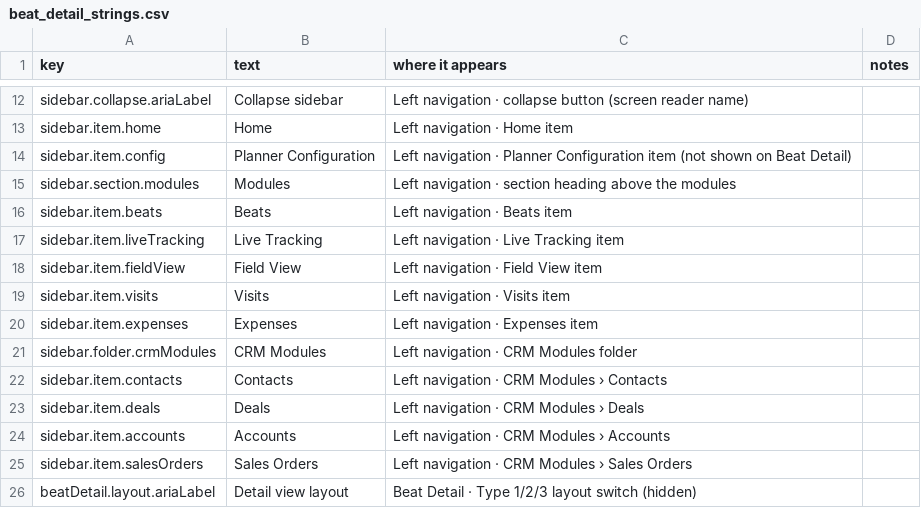
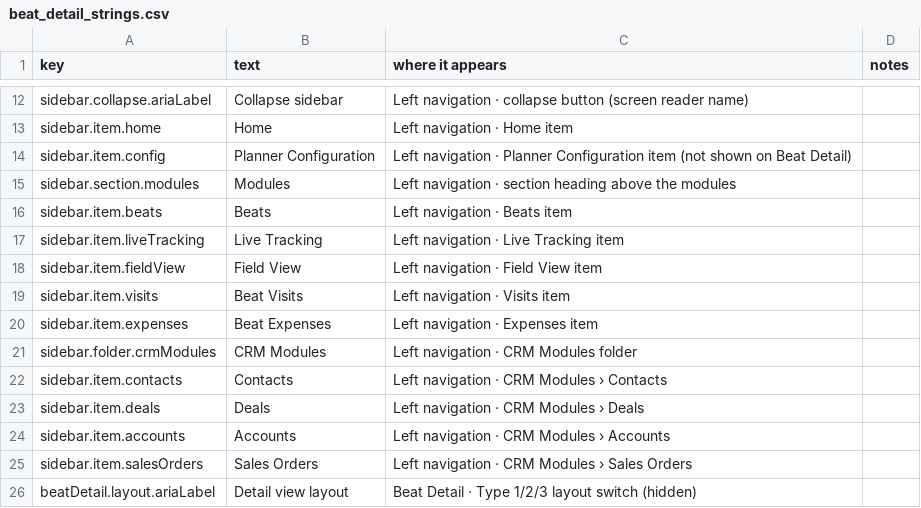
Before and after one commit to muralioff/field-view-crm, a CSV file: content/beat_detail_strings.csv, drawn as a sheet; only a part is shown, gaps mark what is left out.

```diff
--- a/content/beat_detail_strings.csv
+++ b/content/beat_detail_strings.csv
@@ -18,4 +18,4 @@ sidebar.item.liveTracking,Live Tracking,Left navigation · Live Tracking item,
 sidebar.item.fieldView,Field View,Left navigation · Field View item,
-sidebar.item.visits,Visits,Left navigation · Visits item,
-sidebar.item.expenses,Expenses,Left navigation · Expenses item,
+sidebar.item.visits,Beat Visits,Left navigation · Visits item,
+sidebar.item.expenses,Beat Expenses,Left navigation · Expenses item,
 sidebar.folder.crmModules,CRM Modules,Left navigation · CRM Modules folder,
```
Also changed, not shown: 30 other files.
